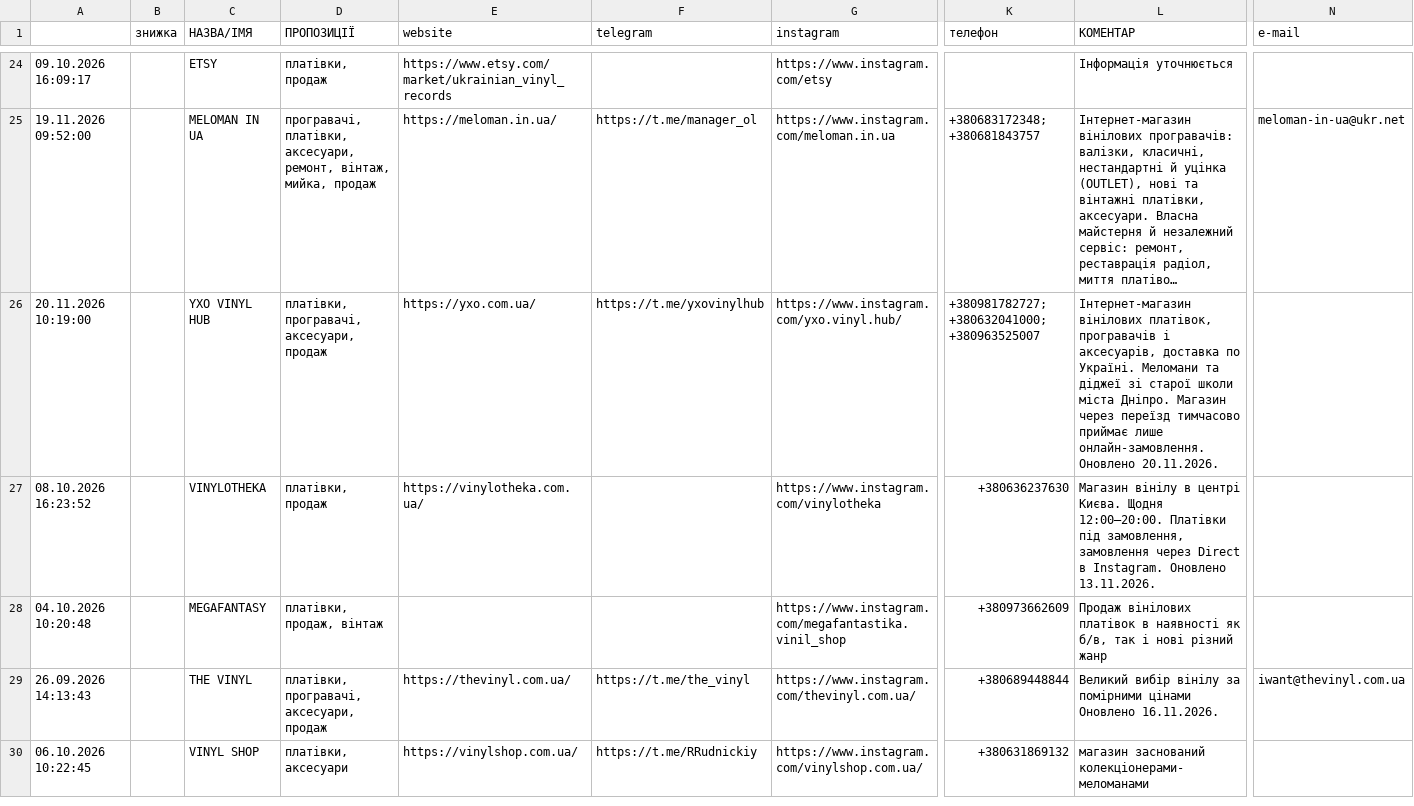
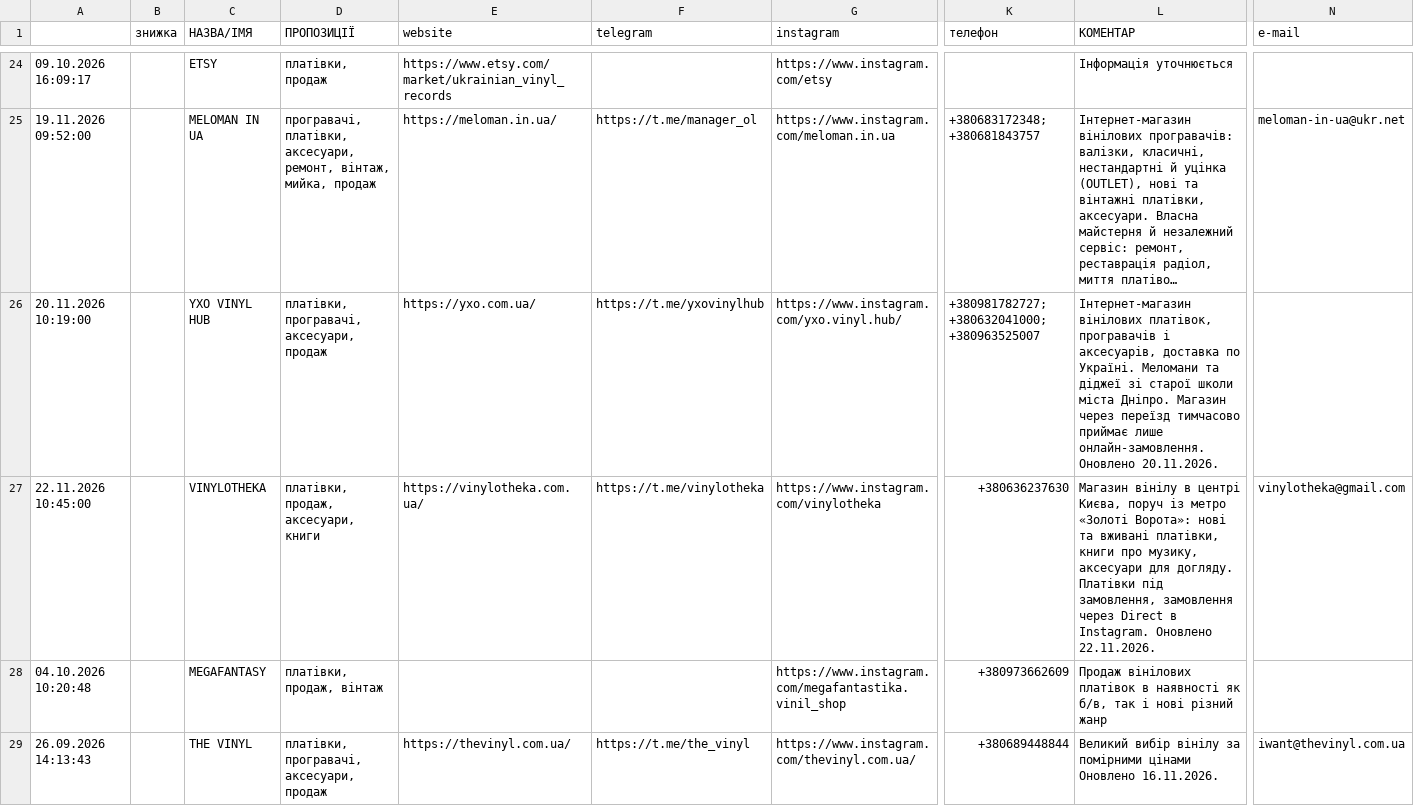
Before and after one commit to 2232344-ctrl/didvinil, a CSV file: vinyl-ukraine/data.csv, drawn as a sheet; only a part is shown, gaps mark what is left out; the shorter side is filled out with more unchanged rows; long unchanged cells end in …; the diff names each change by its address in the sheet, - before the commit and + after, or states it on an @@ line.

```diff
--- a/vinyl-ukraine/data.csv
+++ b/vinyl-ukraine/data.csv
-A27: 08.10.2026 16:23:52
+A27: 22.11.2026 10:45:00
-D27 (ПРОПОЗИЦІЇ): платівки, продаж
+D27 (ПРОПОЗИЦІЇ): платівки, продаж, аксесуари, книги
-F27 (telegram): (empty)
+F27 (telegram): https://t.me/vinylotheka
-L27 (КОМЕНТАР): …в центрі Києва. Щодня 12:00–20:00. Платівки під замовлення, замовлення через Direct в Instagram. Оновлено 13.11.2026.
+L27 (КОМЕНТАР): …в центрі Києва, поруч із метро «Золоті Ворота»: нові та вживані платівки, книги про музику, аксесуари для догляду. Платівки під замовлення, замовлення через Direct в Instagram. Оновлено 22.11.2026.
-N27 (e-mail): (empty)
+N27 (e-mail): vinylotheka@gmail.com
```
Also changed, not shown: 1 other file.
